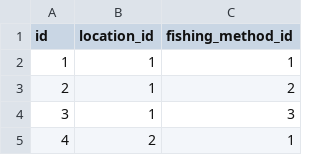
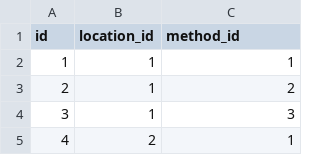
Before and after one commit to ssafyjiyong/mirroring, a CSV file: CSVData/location_method.csv, drawn as a sheet; only a part is shown.

```diff
--- a/CSVData/location_method.csv
+++ b/CSVData/location_method.csv
@@ -1,2 +1,2 @@
-id,location_id,fishing_method_id
+id,location_id,method_id
 1,1,1
```
Also changed, not shown: CSVData/prohibitFish.csv, CSVData/releaseFish.csv, 14 other files.
